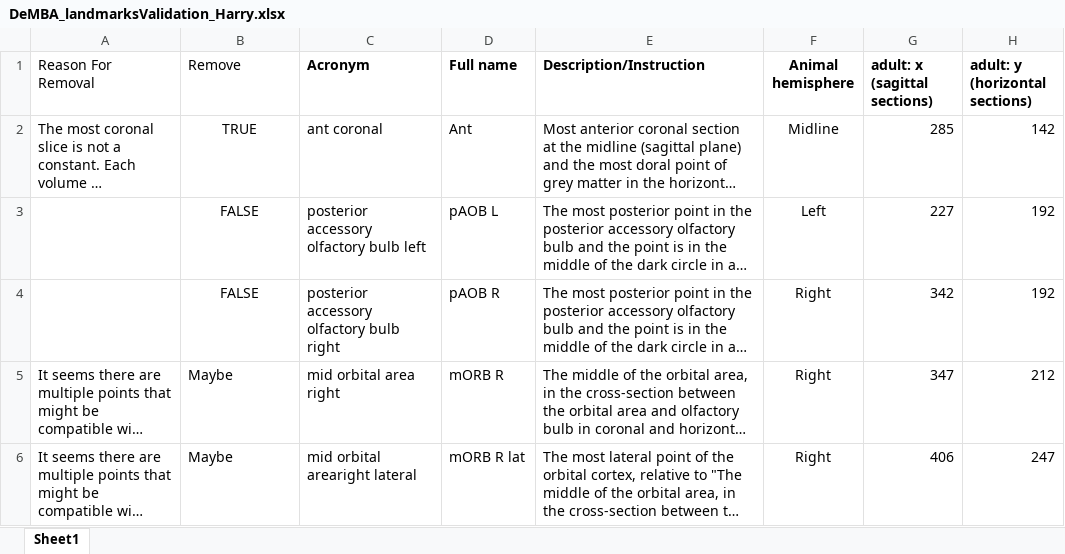
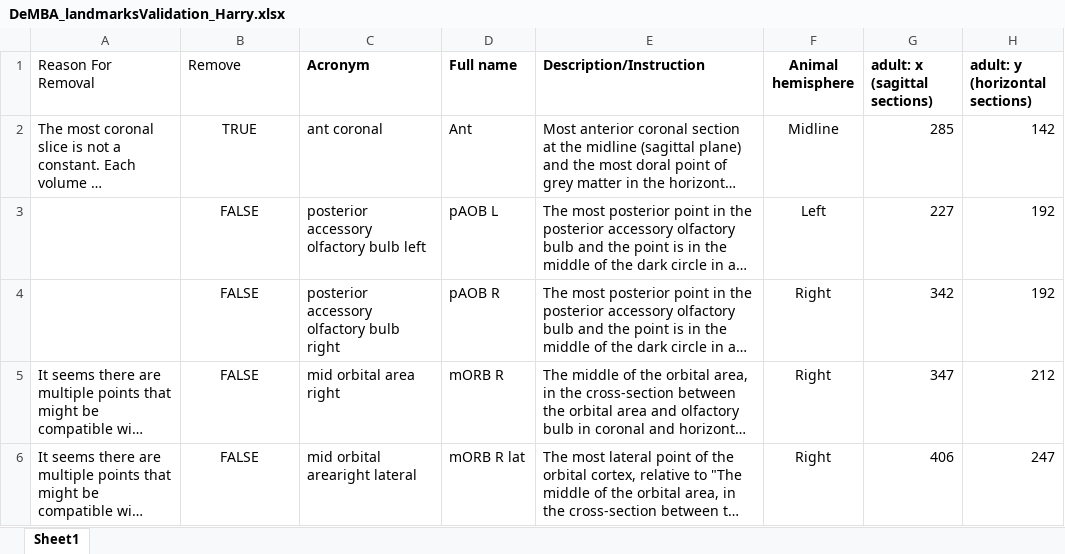
Before and after one commit to ingvildeb/DeMBA_scripts, an Excel workbook: data_files/DeMBA_landmarksValidation_Harry.xlsx, sheet Sheet1, drawn as a sheet; only a part is shown; long unchanged cells end in …; values as stored, in another font and other column widths than the file's, no borders; the diff covers the shown part only; the diff names each change by its address in the sheet, - before the commit and + after, or states it on an @@ line.

```diff
--- a/data_files/DeMBA_landmarksValidation_Harry.xlsx (sheet Sheet1)
+++ b/data_files/DeMBA_landmarksValidation_Harry.xlsx (sheet Sheet1)
-B5:B6 (Remove): Maybe
+B5:B6 (Remove): FALSE
-B5:B6 alignment: left
+B5:B6 alignment: center
```
Also changed, not shown: 14 edited cells and cell formats elsewhere in this sheet, 6 other files.
